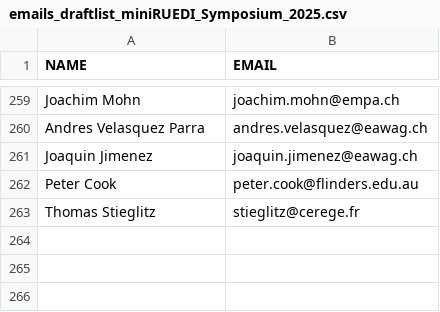
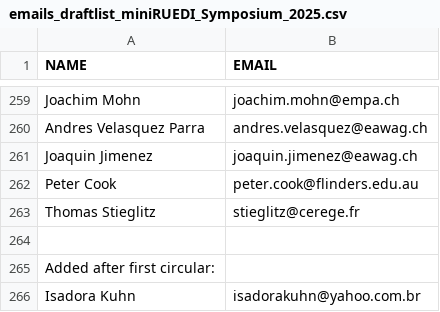
Before and after one commit to miniruedi/symposium_orga, a CSV file: 2025/emails_draftlist_miniRUEDI_Symposium_2025.csv, drawn as a sheet; only a part is shown, gaps mark what is left out.

Commit message:
new contacts

```diff
--- a/2025/emails_draftlist_miniRUEDI_Symposium_2025.csv
+++ b/2025/emails_draftlist_miniRUEDI_Symposium_2025.csv
@@ -263 +263,4 @@ Peter Cook,peter.cook@flinders.edu.au
 Thomas Stieglitz,stieglitz@cerege.fr
+,
+Added after first circular:,
+Isadora Kuhn,isadorakuhn@yahoo.com.br
```
